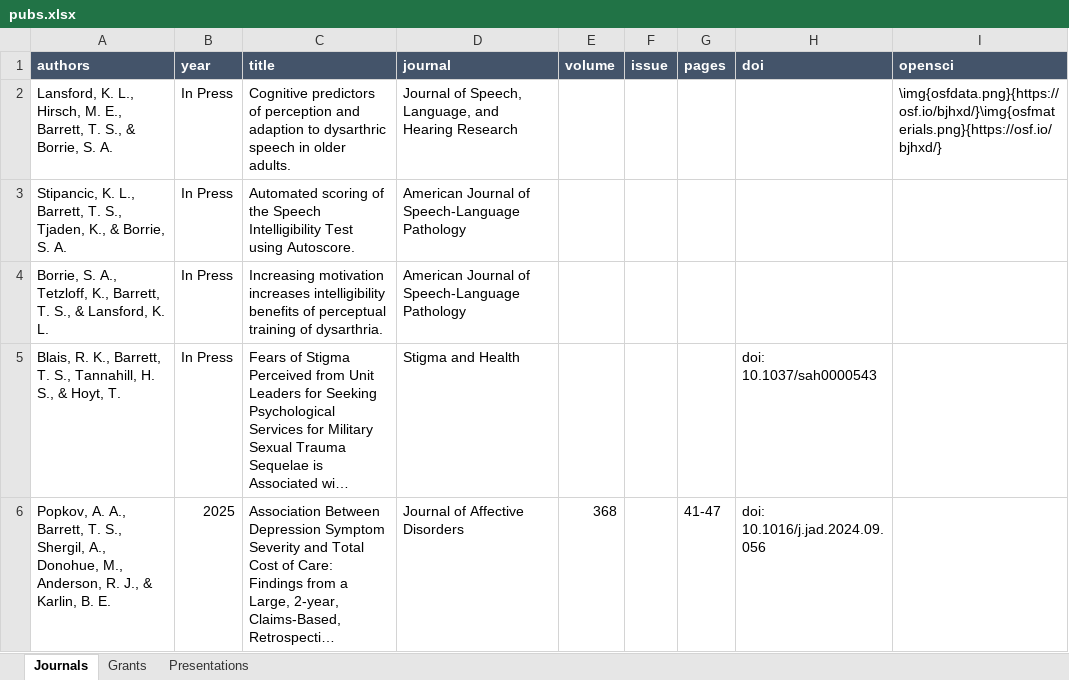
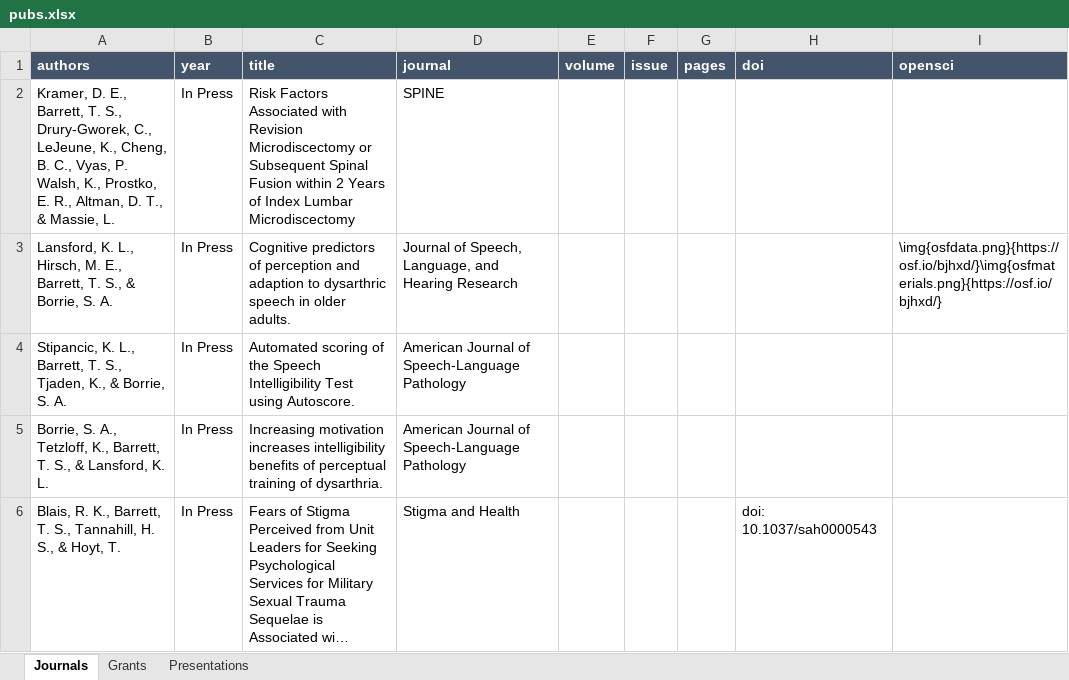
Before and after one commit to TysonStanley/tysonstanley.github.io, an Excel workbook: assets/CV/pubs.xlsx, sheet Journals, drawn as a sheet; only a part is shown; the shorter side is filled out with more unchanged rows; long unchanged cells end in …; values as stored, in another font and other column widths than the file's, no borders; the diff names each change by its address in the sheet, - before the commit and + after, or states it on an @@ line.

```diff
--- a/assets/CV/pubs.xlsx (sheet Journals)
+++ b/assets/CV/pubs.xlsx (sheet Journals)
+row 2: Kramer, D. E., Barrett, T. S., Drury-Gworek, C., LeJeune, K., Cheng, B. C., Vyas, P. Walsh, K., Prostko, E. R., Altman, D. T., & Massie, L. | In Press | Risk Factors Associated with Revision Microdiscectomy or Subsequent Spinal Fusion within 2 Years of Index Lumbar Microdiscectomy | SPINE
```
Also changed, not shown: 4 other files.
